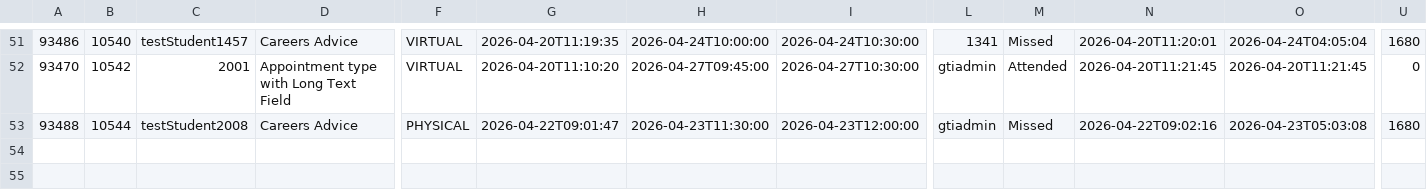
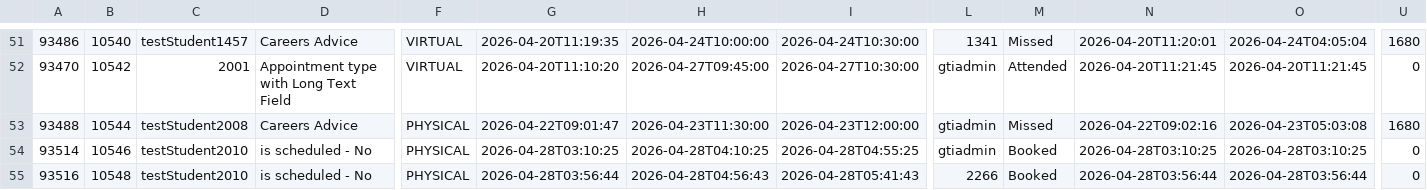
Before and after one commit to falaknaazkhan14/Trial, a CSV file: data/appointment_bookings.csv, drawn as a sheet; only a part is shown, gaps mark what is left out; rows hold the shown columns only; the diff names each change by its address in the sheet, - before the commit and + after, or states it on an @@ line.

```diff
--- a/data/appointment_bookings.csv
+++ b/data/appointment_bookings.csv
+row 54: 93514 | 10546 | testStudent2010 | is scheduled - No | PHYSICAL | 2026-04-28T03:10:25 | 2026-04-28T04:10:25 | 2026-04-28T04:55:25 | gtiadmin | Booked | 2026-04-28T03:10:25 | 2026-04-28T03:10:25 | 0
+row 55: 93516 | 10548 | testStudent2010 | is scheduled - No | PHYSICAL | 2026-04-28T03:56:44 | 2026-04-28T04:56:43 | 2026-04-28T05:41:43 | 2266 | Booked | 2026-04-28T03:56:44 | 2026-04-28T03:56:44 | 0
```
Also changed, not shown: data/appointment_slots.csv, data/queries.csv, 5 other files.
